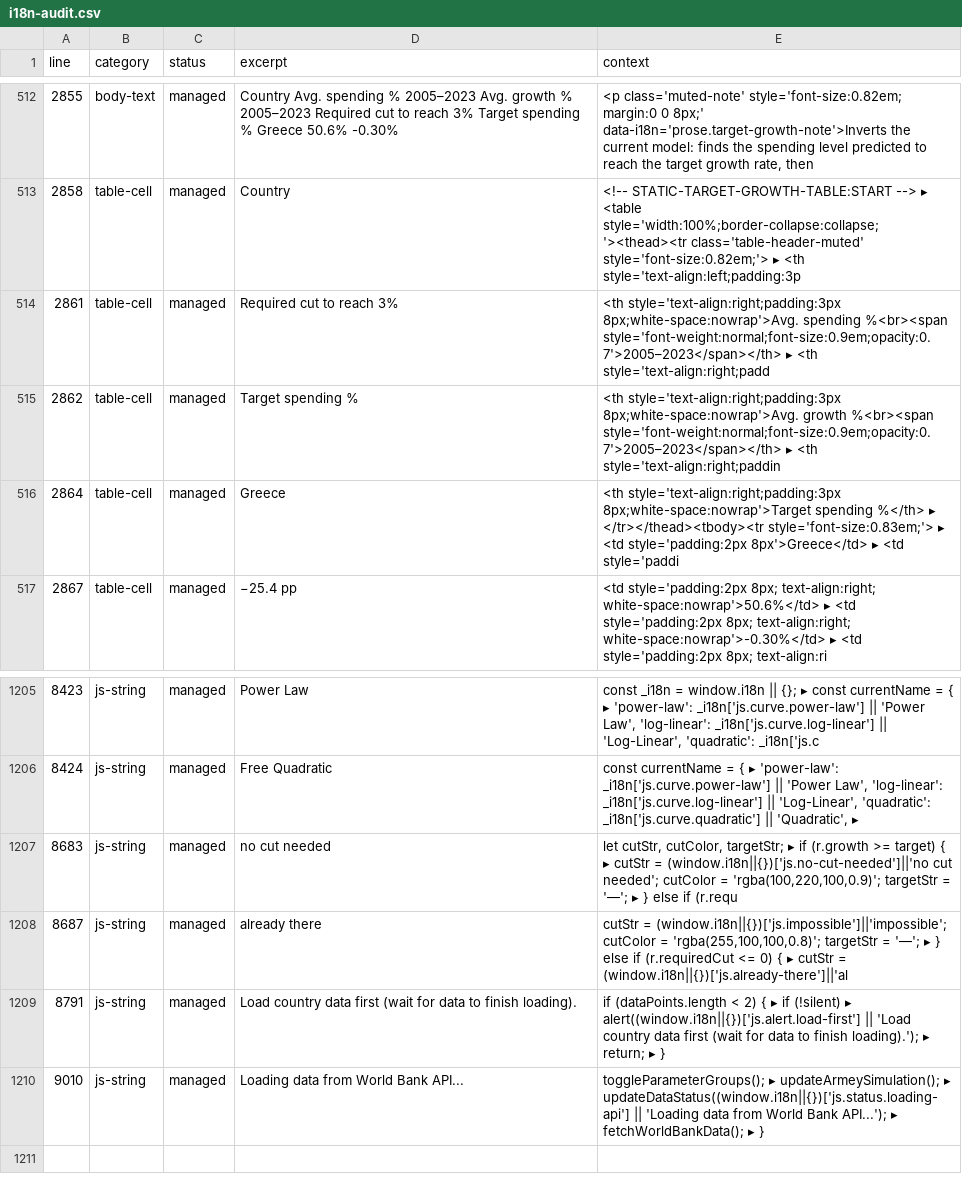
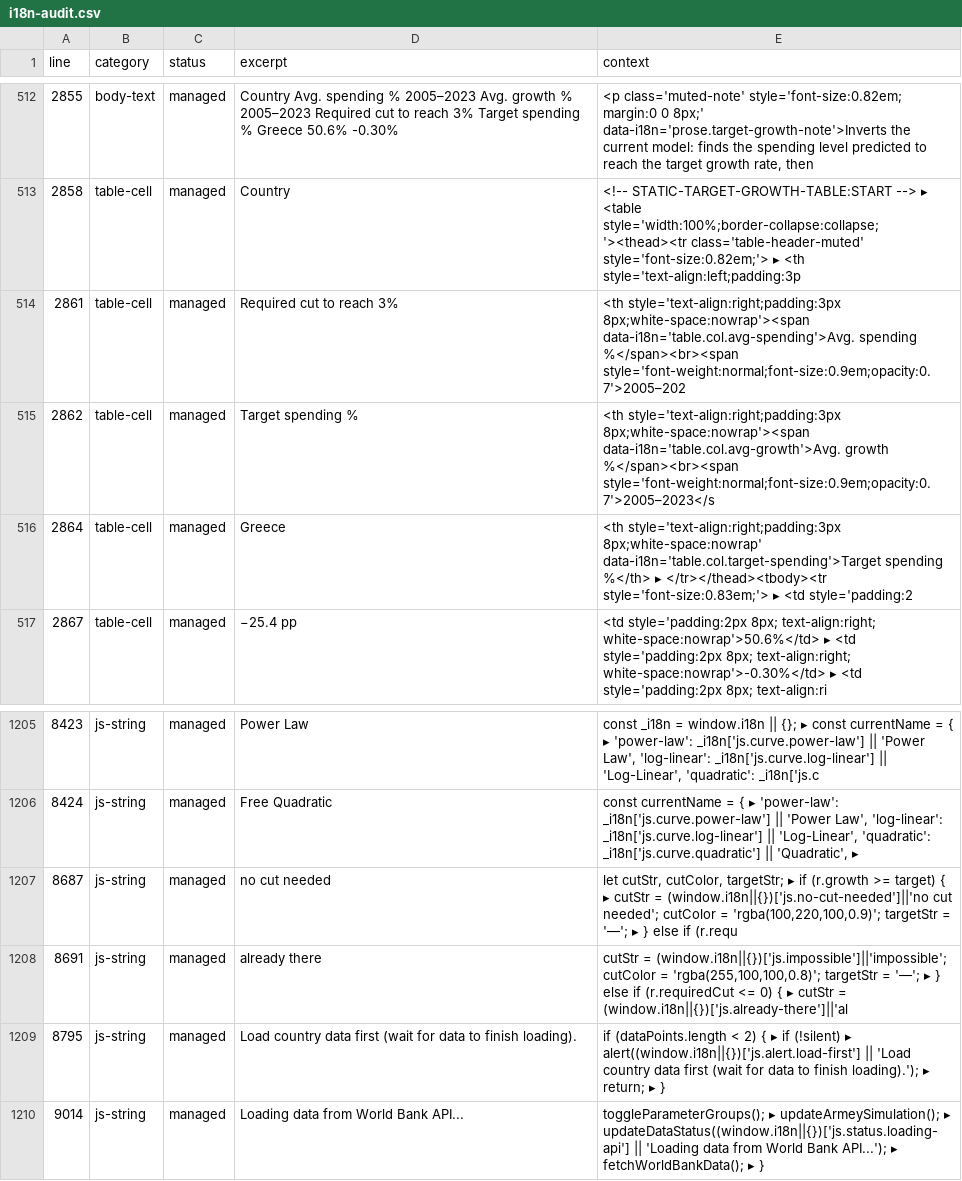
Before and after one commit to julienreszka/julienreszka.github.io, a CSV file: economic-simulator/i18n-audit.csv, drawn as a sheet; only a part is shown, gaps mark what is left out.

Commit message:
i18n: translate target-growth table headers to French

```diff
--- a/economic-simulator/i18n-audit.csv
+++ b/economic-simulator/i18n-audit.csv
@@ -513,5 +513,5 @@ line,category,status,excerpt,context
 2858,table-cell,managed,"Country","<!-- STATIC-TARGET-GROWTH-TABLE:START --> ▸ <table style='width:100%;border-collapse:collapse;'><thead><tr class='table-header-muted' style='font-size:0.82em;'> ▸ <th style='text-align:left;padding:3p"
-2861,table-cell,managed,"Required cut to reach 3%","<th style='text-align:right;padding:3px 8px;white-space:nowrap'>Avg. spending %<br><span style='font-weight:normal;font-size:0.9em;opacity:0.7'>2005–2023</span></th> ▸ <th style='text-align:right;padd"
-2862,table-cell,managed,"Target spending %","<th style='text-align:right;padding:3px 8px;white-space:nowrap'>Avg. growth %<br><span style='font-weight:normal;font-size:0.9em;opacity:0.7'>2005–2023</span></th> ▸ <th style='text-align:right;paddin"
-2864,table-cell,managed,"Greece","<th style='text-align:right;padding:3px 8px;white-space:nowrap'>Target spending %</th> ▸ </tr></thead><tbody><tr style='font-size:0.83em;'> ▸ <td style='padding:2px 8px'>Greece</td> ▸ <td style='paddi"
+2861,table-cell,managed,"Required cut to reach 3%","<th style='text-align:right;padding:3px 8px;white-space:nowrap'><span data-i18n='table.col.avg-spending'>Avg. spending %</span><br><span style='font-weight:normal;font-size:0.9em;opacity:0.7'>2005–202"
+2862,table-cell,managed,"Target spending %","<th style='text-align:right;padding:3px 8px;white-space:nowrap'><span data-i18n='table.col.avg-growth'>Avg. growth %</span><br><span style='font-weight:normal;font-size:0.9em;opacity:0.7'>2005–2023</s"
+2864,table-cell,managed,"Greece","<th style='text-align:right;padding:3px 8px;white-space:nowrap' data-i18n='table.col.target-spending'>Target spending %</th> ▸ </tr></thead><tbody><tr style='font-size:0.83em;'> ▸ <td style='padding:2"
 2867,table-cell,managed,"−25.4 pp","<td style='padding:2px 8px; text-align:right; white-space:nowrap'>50.6%</td> ▸ <td style='padding:2px 8px; text-align:right; white-space:nowrap'>-0.30%</td> ▸ <td style='padding:2px 8px; text-align:ri"
@@ -1206,5 +1206,5 @@ line,category,status,excerpt,context
 8424,js-string,managed,"Free Quadratic","const currentName = { ▸ 'power-law': _i18n['js.curve.power-law'] || 'Power Law', 'log-linear': _i18n['js.curve.log-linear'] || 'Log-Linear', 'quadratic': _i18n['js.curve.quadratic'] || 'Quadratic', ▸ "
-8683,js-string,managed,"no cut needed","let cutStr, cutColor, targetStr; ▸ if (r.growth >= target) { ▸ cutStr = (window.i18n||{})['js.no-cut-needed']||'no cut needed'; cutColor = 'rgba(100,220,100,0.9)'; targetStr = '—'; ▸ } else if (r.requ"
-8687,js-string,managed,"already there","cutStr = (window.i18n||{})['js.impossible']||'impossible'; cutColor = 'rgba(255,100,100,0.8)'; targetStr = '—'; ▸ } else if (r.requiredCut <= 0) { ▸ cutStr = (window.i18n||{})['js.already-there']||'al"
-8791,js-string,managed,"Load country data first (wait for data to finish loading).","if (dataPoints.length < 2) { ▸ if (!silent) ▸ alert((window.i18n||{})['js.alert.load-first'] || 'Load country data first (wait for data to finish loading).'); ▸ return; ▸ }"
-9010,js-string,managed,"Loading data from World Bank API...","toggleParameterGroups(); ▸ updateArmeySimulation(); ▸ updateDataStatus((window.i18n||{})['js.status.loading-api'] || 'Loading data from World Bank API...'); ▸ fetchWorldBankData(); ▸ }"
+8687,js-string,managed,"no cut needed","let cutStr, cutColor, targetStr; ▸ if (r.growth >= target) { ▸ cutStr = (window.i18n||{})['js.no-cut-needed']||'no cut needed'; cutColor = 'rgba(100,220,100,0.9)'; targetStr = '—'; ▸ } else if (r.requ"
+8691,js-string,managed,"already there","cutStr = (window.i18n||{})['js.impossible']||'impossible'; cutColor = 'rgba(255,100,100,0.8)'; targetStr = '—'; ▸ } else if (r.requiredCut <= 0) { ▸ cutStr = (window.i18n||{})['js.already-there']||'al"
+8795,js-string,managed,"Load country data first (wait for data to finish loading).","if (dataPoints.length < 2) { ▸ if (!silent) ▸ alert((window.i18n||{})['js.alert.load-first'] || 'Load country data first (wait for data to finish loading).'); ▸ return; ▸ }"
+9014,js-string,managed,"Loading data from World Bank API...","toggleParameterGroups(); ▸ updateArmeySimulation(); ▸ updateDataStatus((window.i18n||{})['js.status.loading-api'] || 'Loading data from World Bank API...'); ▸ fetchWorldBankData(); ▸ }"
```
Also changed, not shown: 5 other files.
